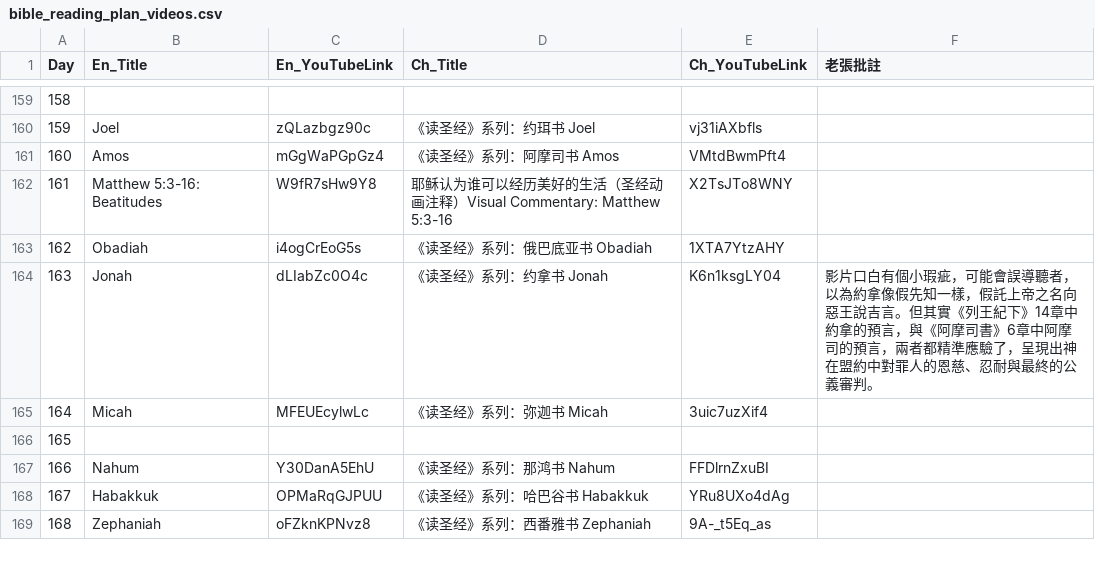
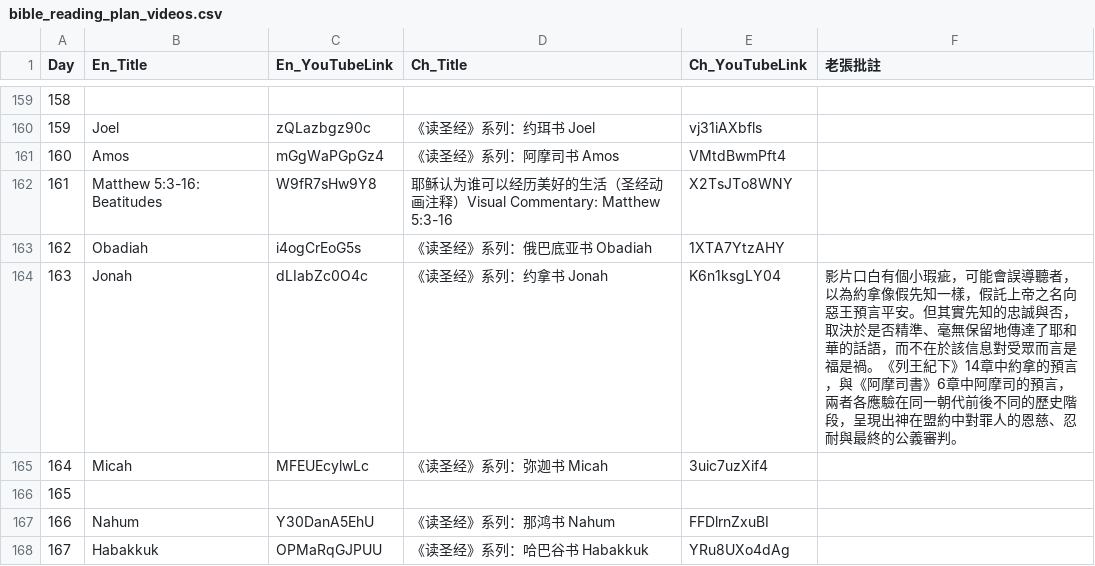
Before and after one commit to elisha1164/elisha1164.github.io, a CSV file: OSTLTJ/bible_reading_plan_videos.csv, drawn as a sheet; only a part is shown, gaps mark what is left out; the shorter side is filled out with more unchanged rows.

Commit message:
laozhang

```diff
--- a/OSTLTJ/bible_reading_plan_videos.csv
+++ b/OSTLTJ/bible_reading_plan_videos.csv
@@ -163,3 +163,3 @@
 162,Obadiah,i4ogCrEoG5s,《读圣经》系列：俄巴底亚书 Obadiah,1XTA7YtzAHY,
-163,Jonah,dLIabZc0O4c,《读圣经》系列：约拿书 Jonah,K6n1ksgLY04,影片口白有個小瑕疵，可能會誤導聽者，以為約拿像假先知一樣，假託上帝之名向惡王說吉言。但其實《列王紀下》14章中約拿的預言，與《阿摩司書》6章中阿摩司的預言，兩者都精準應驗了，呈現出神在盟約中對罪人的恩慈、忍耐與最終的公義審判。
+163,Jonah,dLIabZc0O4c,《读圣经》系列：约拿书 Jonah,K6n1ksgLY04,影片口白有個小瑕疵，可能會誤導聽者，以為約拿像假先知一樣，假託上帝之名向惡王預言平安。但其實先知的忠誠與否，取決於是否精準、毫無保留地傳達了耶和華的話語，而不在於該信息對受眾而言是福是禍。《列王紀下》14章中約拿的預言，與《阿摩司書》6章中阿摩司的預言，兩者各應驗在同一朝代前後不同的歷史階段，呈現出神在盟約中對罪人的恩慈、忍耐與最終的公義審判。
 164,Micah,MFEUEcylwLc,《读圣经》系列：弥迦书 Micah,3uic7uzXif4,
```
